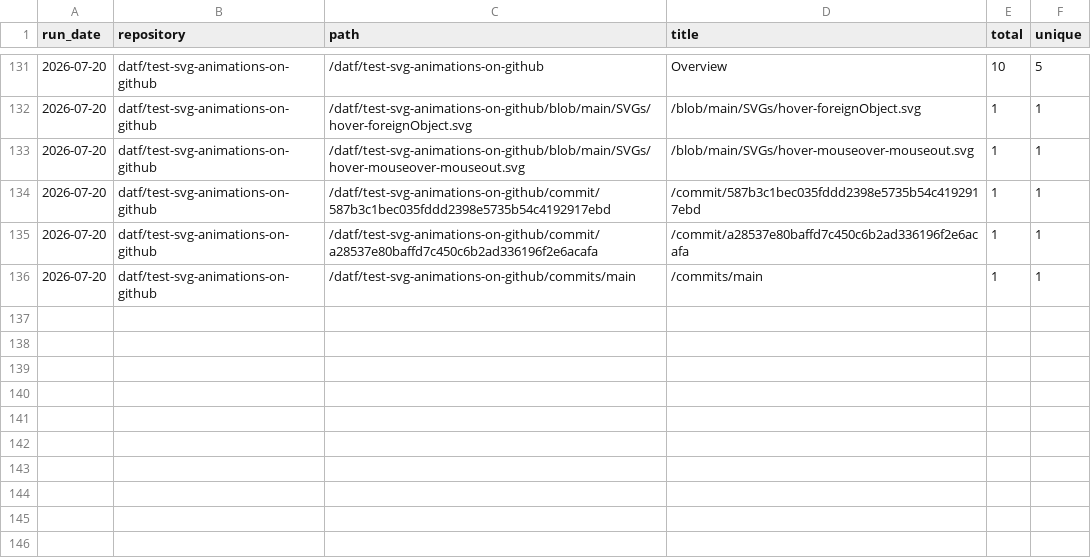
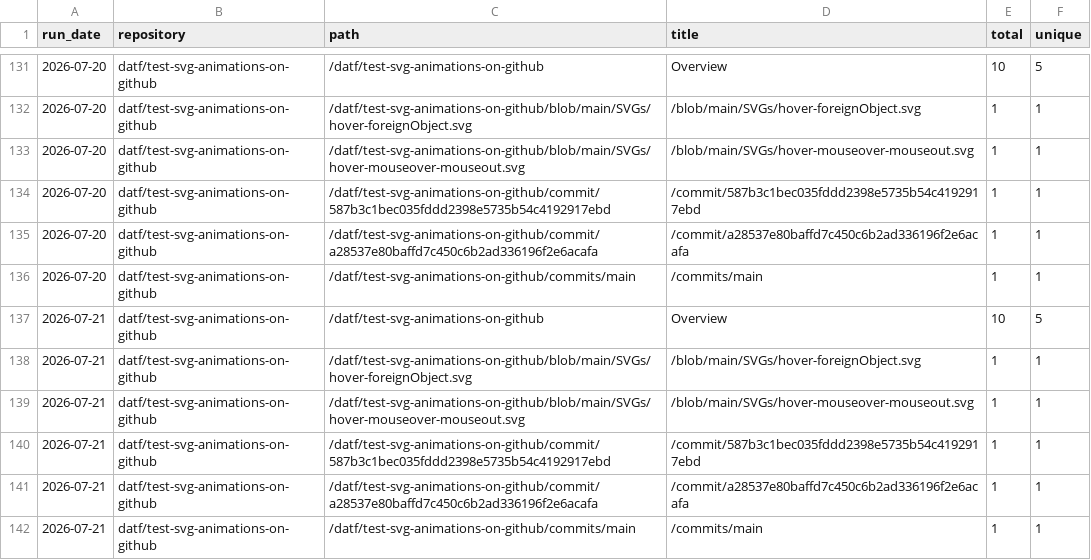
Before and after one commit to datf/datf, a CSV file: data/github_paths.csv, drawn as a sheet; only a part is shown, gaps mark what is left out.

```diff
--- a/data/github_paths.csv
+++ b/data/github_paths.csv
@@ -136 +136,7 @@ run_date,repository,path,title,total,unique
 2026-07-20,datf/test-svg-animations-on-github,/datf/test-svg-animations-on-github/commits/main,/commits/main,1,1
+2026-07-21,datf/test-svg-animations-on-github,/datf/test-svg-animations-on-github,Overview,10,5
+2026-07-21,datf/test-svg-animations-on-github,/datf/test-svg-animations-on-github/blob/main/SVGs/hover-foreignObject.svg,/blob/main/SVGs/hover-foreignObject.svg,1,1
+2026-07-21,datf/test-svg-animations-on-github,/datf/test-svg-animations-on-github/blob/main/SVGs/hover-mouseover-mouseout.svg,/blob/main/SVGs/hover-mouseover-mouseout.svg,1,1
+2026-07-21,datf/test-svg-animations-on-github,/datf/test-svg-animations-on-github/commit/587b3c1bec035fddd2398e5735b54c4192917ebd,/commit/587b3c1bec035fddd2398e5735b54c4192917ebd,1,1
+2026-07-21,datf/test-svg-animations-on-github,/datf/test-svg-animations-on-github/commit/a28537e80baffd7c450c6b2ad336196f2e6acafa,/commit/a28537e80baffd7c450c6b2ad336196f2e6acafa,1,1
+2026-07-21,datf/test-svg-animations-on-github,/datf/test-svg-animations-on-github/commits/main,/commits/main,1,1
```
Also changed, not shown: data/github_referrers.csv, data/github_traffic.csv.
